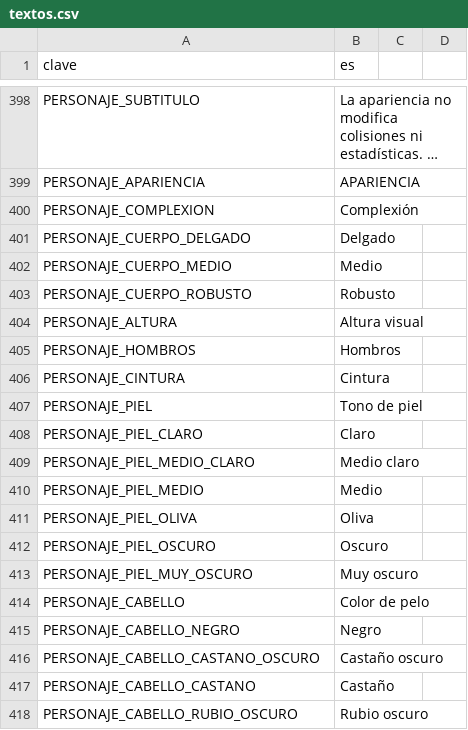
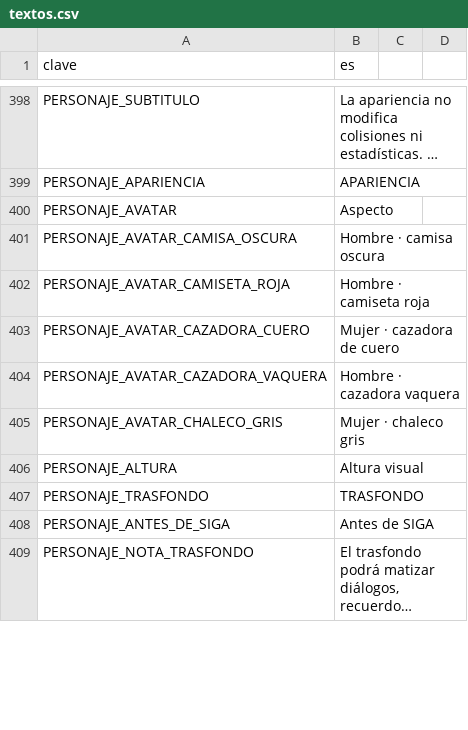
Before and after one commit to EspacioKoop/expediente-legado, a CSV file: godot/datos/textos.csv, drawn as a sheet; only a part is shown, gaps mark what is left out; the shorter side is filled out with more unchanged rows; long unchanged cells end in …; removed rows and columns are numbered as before the commit, all else as after; the diff covers the shown part only; the diff names each change by its address in the sheet, - before the commit and + after, or states it on an @@ line.

```diff
--- a/godot/datos/textos.csv
+++ b/godot/datos/textos.csv
-row 400: PERSONAJE_COMPLEXION | Complexión
-row 401: PERSONAJE_CUERPO_DELGADO | Delgado
-row 402: PERSONAJE_CUERPO_MEDIO | Medio
-row 403: PERSONAJE_CUERPO_ROBUSTO | Robusto
+row 400: PERSONAJE_AVATAR | Aspecto
+row 401: PERSONAJE_AVATAR_CAMISA_OSCURA | Hombre · camisa oscura
+row 402: PERSONAJE_AVATAR_CAMISETA_ROJA | Hombre · camiseta roja
+row 403: PERSONAJE_AVATAR_CAZADORA_CUERO | Mujer · cazadora de cuero
+row 404: PERSONAJE_AVATAR_CAZADORA_VAQUERA | Hombre · cazadora vaquera
+row 405: PERSONAJE_AVATAR_CHALECO_GRIS | Mujer · chaleco gris
-row 405: PERSONAJE_HOMBROS | Hombros
-row 406: PERSONAJE_CINTURA | Cintura
-row 407: PERSONAJE_PIEL | Tono de piel
-row 408: PERSONAJE_PIEL_CLARO | Claro
-row 409: PERSONAJE_PIEL_MEDIO_CLARO | Medio claro
-row 410: PERSONAJE_PIEL_MEDIO | Medio
-row 411: PERSONAJE_PIEL_OLIVA | Oliva
-row 412: PERSONAJE_PIEL_OSCURO | Oscuro
-row 413: PERSONAJE_PIEL_MUY_OSCURO | Muy oscuro
-row 414: PERSONAJE_CABELLO | Color de pelo
-row 415: PERSONAJE_CABELLO_NEGRO | Negro
-row 416: PERSONAJE_CABELLO_CASTANO_OSCURO | Castaño oscuro
-row 417: PERSONAJE_CABELLO_CASTANO | Castaño
-row 418: PERSONAJE_CABELLO_RUBIO_OSCURO | Rubio oscuro
```
Also changed, not shown: 16 removed rows and 1 edited cell elsewhere in this file, 17 other files.
